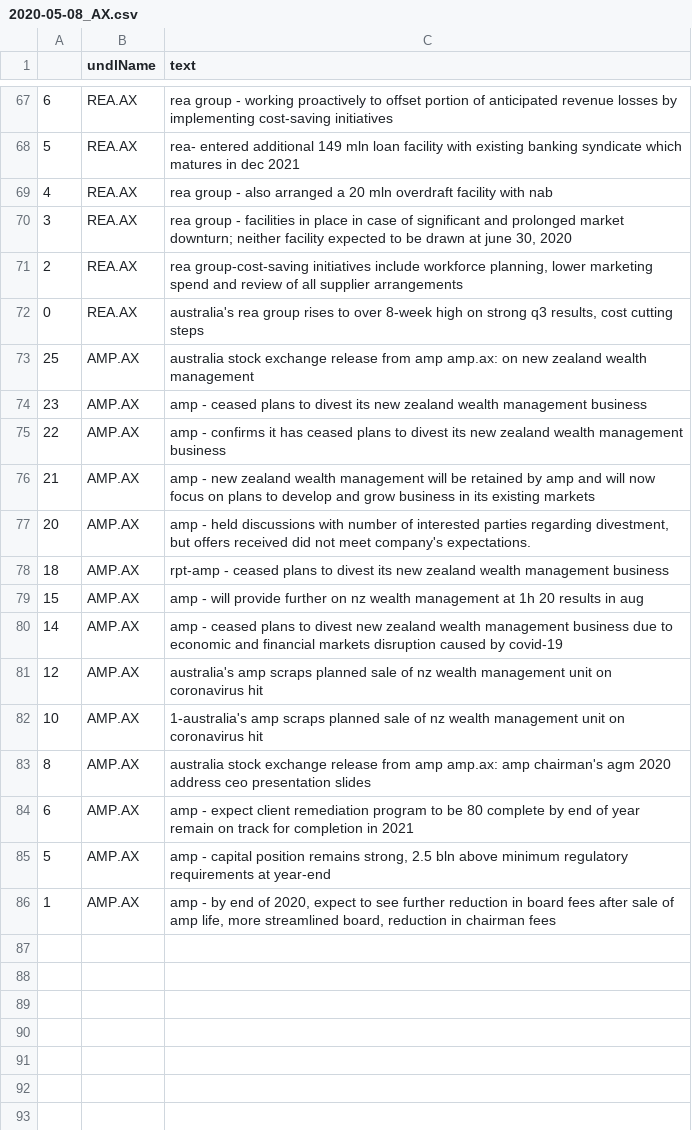
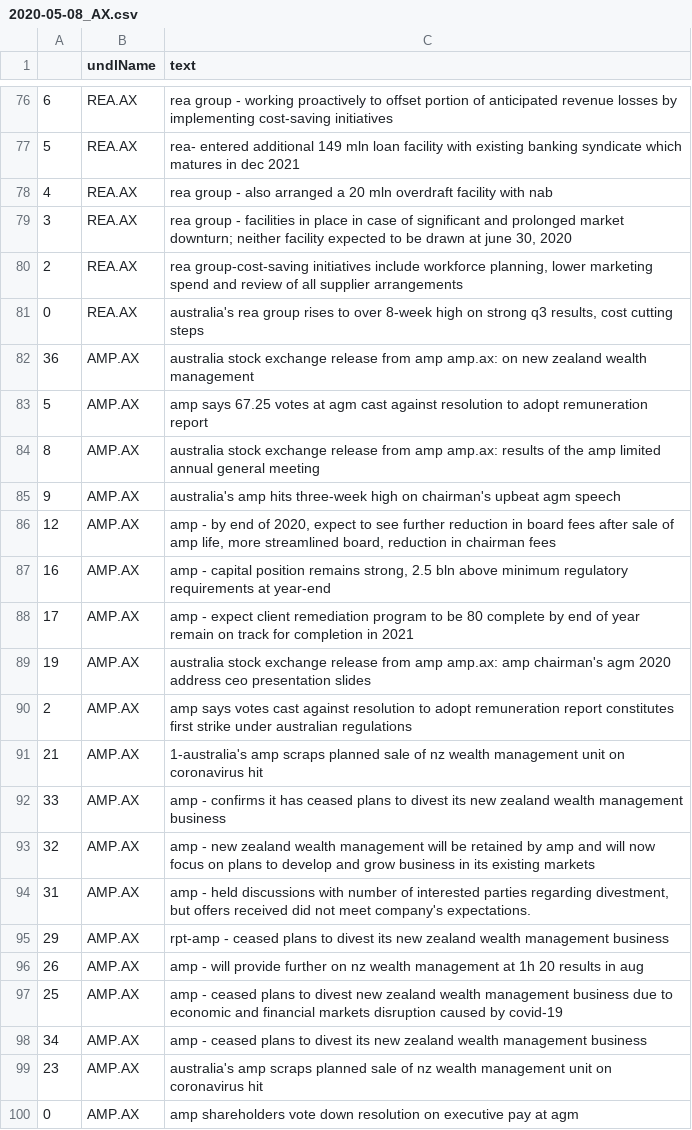
Before and after one commit to hoichunlaw/EventDriven, a CSV file: result/2020-05-08_AX.csv, drawn as a sheet; only a part is shown, gaps mark what is left out; the diff covers the shown part only.

```diff
--- a/result/2020-05-08_AX.csv
+++ b/result/2020-05-08_AX.csv
@@ -72,15 +81,20 @@
 0,REA.AX,"australia's rea group rises to over 8-week high on strong q3 results, cost cutting steps"
-25,AMP.AX,australia stock exchange release from amp amp.ax: on new zealand wealth management
-23,AMP.AX,amp  -  ceased plans to divest its new zealand wealth management business
-22,AMP.AX,amp  - confirms it has ceased plans to divest its new zealand wealth management business
-21,AMP.AX,amp  - new zealand wealth management will be retained by amp and will now focus on plans to develop and grow business in its existing markets
-20,AMP.AX,"amp  - held discussions with number of interested parties regarding divestment, but offers received did not meet company's expectations."
-18,AMP.AX,rpt-amp  - ceased plans to divest its new zealand wealth management business
-15,AMP.AX,amp - will provide further on nz wealth management at 1h 20 results in aug
-14,AMP.AX,amp  - ceased plans to divest new zealand wealth management business due to economic and financial markets disruption caused by covid-19
-12,AMP.AX,australia's amp scraps planned sale of nz wealth management unit on coronavirus hit
-10,AMP.AX,1-australia's amp scraps planned sale of nz wealth management unit on coronavirus hit
-8,AMP.AX,australia stock exchange release from amp amp.ax: amp chairman's agm 2020 address  ceo presentation slides
-6,AMP.AX,amp  -  expect client remediation program to be 80 complete by end of year  remain on track for completion in 2021
-5,AMP.AX,"amp - capital position remains strong,  2.5 bln above minimum regulatory requirements at year-end"
-1,AMP.AX,"amp  - by end of 2020, expect to see further reduction in board fees after sale of amp life, more streamlined board, reduction in chairman fees"
+36,AMP.AX,australia stock exchange release from amp amp.ax: on new zealand wealth management
+5,AMP.AX,amp  says 67.25 votes at agm cast against resolution to  adopt remuneration report
+8,AMP.AX,australia stock exchange release from amp amp.ax: results of the amp limited annual general meeting
+9,AMP.AX,australia's amp hits three-week high on chairman's upbeat agm speech
+12,AMP.AX,"amp  - by end of 2020, expect to see further reduction in board fees after sale of amp life, more streamlined board, reduction in chairman fees"
+16,AMP.AX,"amp - capital position remains strong,  2.5 bln above minimum regulatory requirements at year-end"
+17,AMP.AX,amp  -  expect client remediation program to be 80 complete by end of year  remain on track for completion in 2021
+19,AMP.AX,australia stock exchange release from amp amp.ax: amp chairman's agm 2020 address  ceo presentation slides
+2,AMP.AX,amp says votes cast against resolution to adopt remuneration report constitutes first strike under australian regulations
+21,AMP.AX,1-australia's amp scraps planned sale of nz wealth management unit on coronavirus hit
+33,AMP.AX,amp  - confirms it has ceased plans to divest its new zealand wealth management business
+32,AMP.AX,amp  - new zealand wealth management will be retained by amp and will now focus on plans to develop and grow business in its existing markets
+31,AMP.AX,"amp  - held discussions with number of interested parties regarding divestment, but offers received did not meet company's expectations."
+29,AMP.AX,rpt-amp  - ceased plans to divest its new zealand wealth management business
+26,AMP.AX,amp - will provide further on nz wealth management at 1h 20 results in aug
+25,AMP.AX,amp  - ceased plans to divest new zealand wealth management business due to economic and financial markets disruption caused by covid-19
+34,AMP.AX,amp  -  ceased plans to divest its new zealand wealth management business
+23,AMP.AX,australia's amp scraps planned sale of nz wealth management unit on coronavirus hit
+0,AMP.AX,amp shareholders vote down resolution on executive pay at agm
```
Also changed, not shown: 21 added rows, 12 removed rows and 32 edited cells elsewhere in this file, result/2020-05-08_SI.csv, 1 other file.
